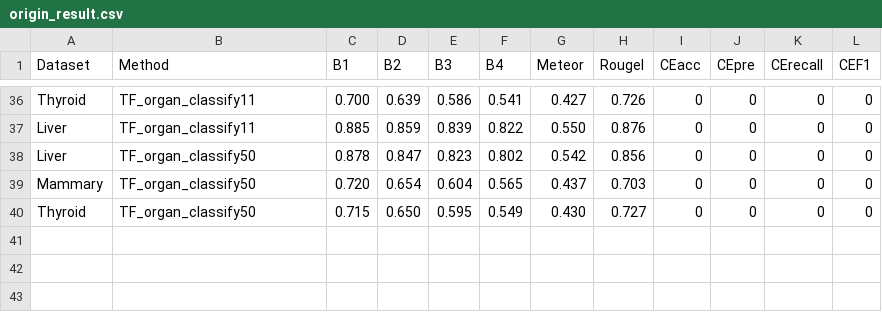
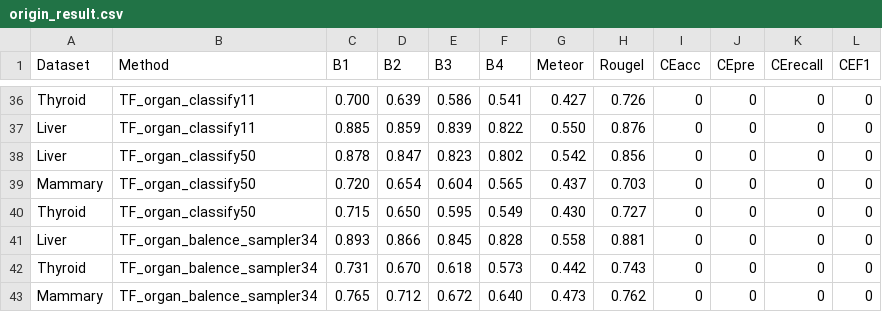
Before and after one commit to chenzhwsysu57/Ultrasound-Report-Generation, a CSV file: origin_result.csv, drawn as a sheet; only a part is shown, gaps mark what is left out.

Commit message:
trained sampler to sota

```diff
--- a/origin_result.csv
+++ b/origin_result.csv
@@ -40 +40,4 @@ Mammary,TF_organ_classify50,0.720,0.654,0.604,0.565,0.437,0.703,0,0,0,0
 Thyroid,TF_organ_classify50,0.715,0.650,0.595,0.549,0.430,0.727,0,0,0,0
+Liver,TF_organ_balence_sampler34,0.893,0.866,0.845,0.828,0.558,0.881,0,0,0,0
+Thyroid,TF_organ_balence_sampler34,0.731,0.670,0.618,0.573,0.442,0.743,0,0,0,0
+Mammary,TF_organ_balence_sampler34,0.765,0.712,0.672,0.640,0.473,0.762,0,0,0,0
```
Also changed, not shown: 4 other files.
